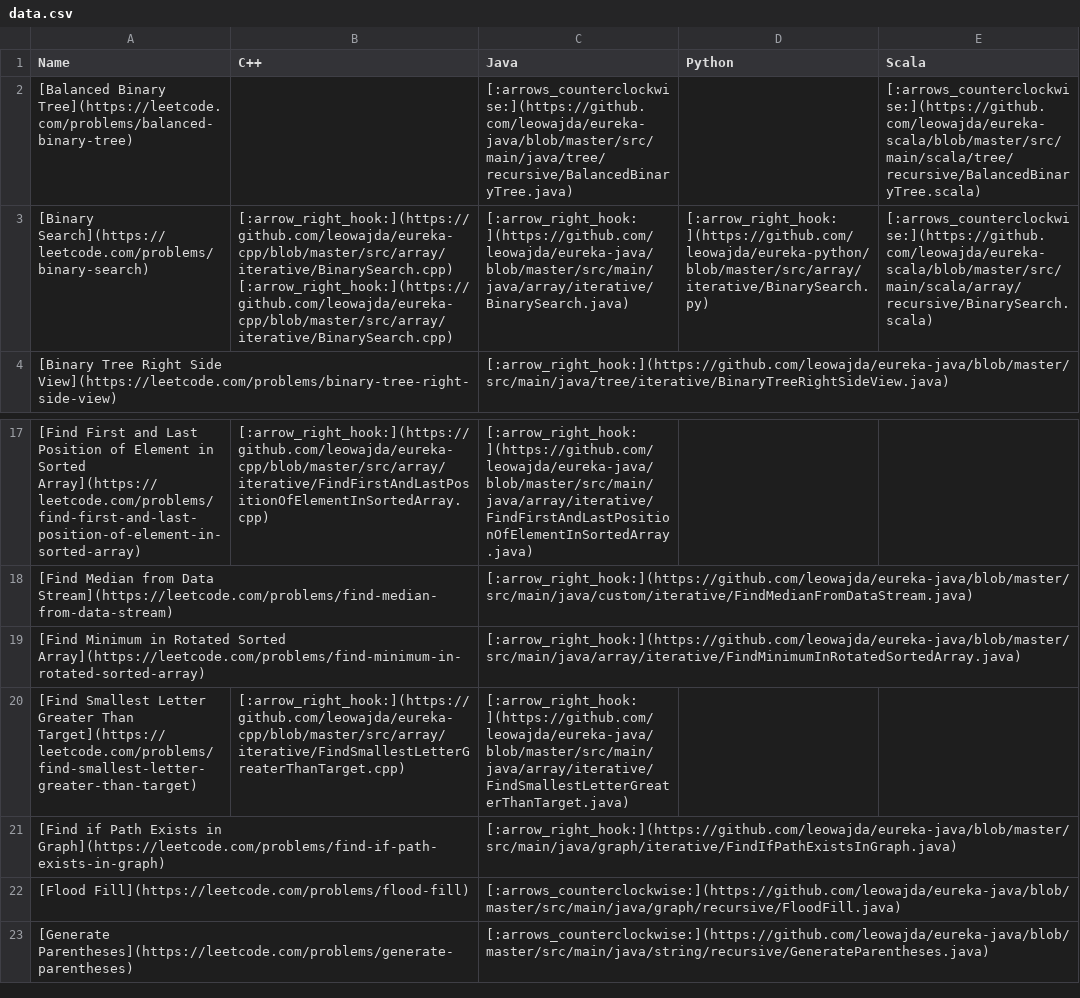
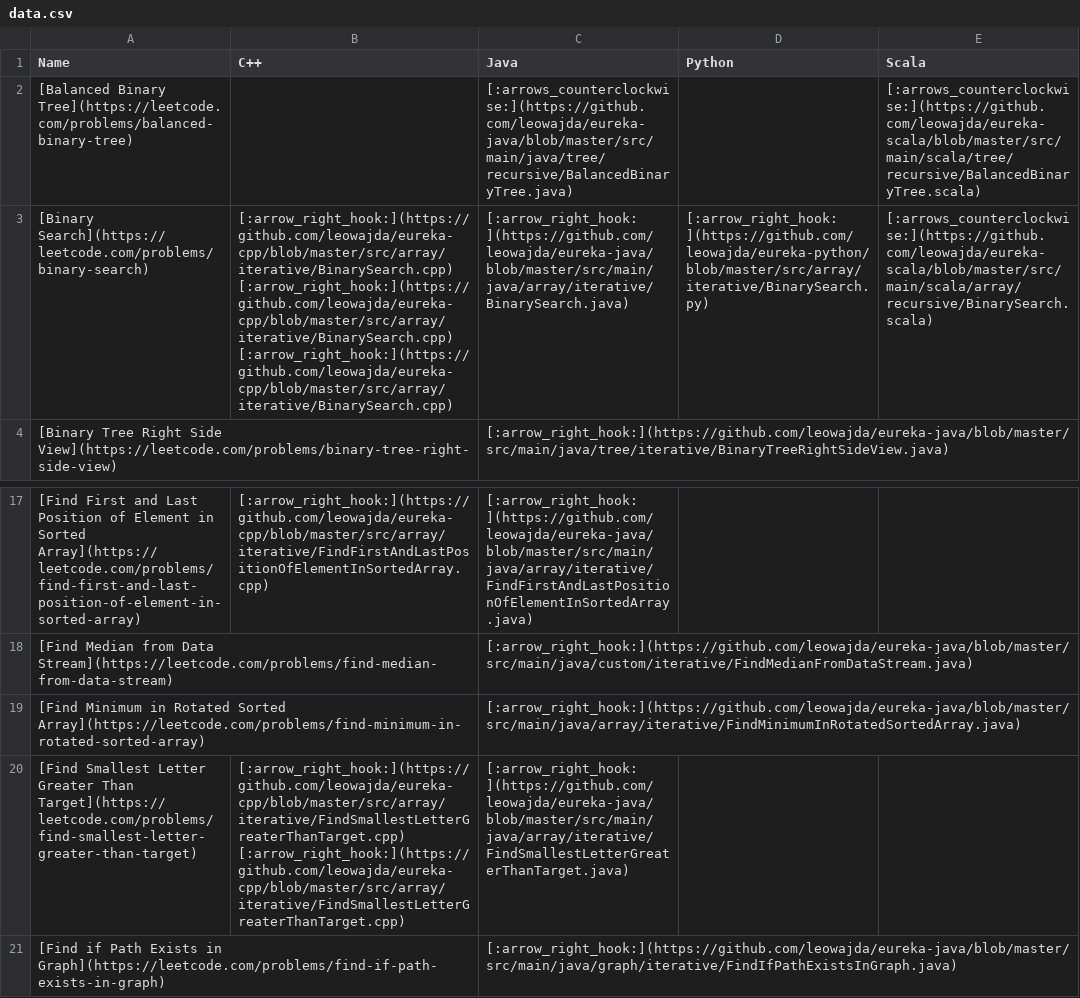
Before and after one commit to leowajda/eureka, a CSV file: content/data.csv, drawn as a sheet; only a part is shown, gaps mark what is left out; the shorter side is filled out with more unchanged rows; the diff names each change by its address in the sheet, - before the commit and + after, or states it on an @@ line.

```diff
--- a/content/data.csv
+++ b/content/data.csv
-B3 (C++): [:arrow_right_hook:](https://github.com/leowajda/eureka-cpp/blob/master/src/array/iterative/BinarySearch.cpp) [:arrow_right_hook:](https://github.com/leowajda/eureka-cpp/blob/master/src/array/iterative/BinarySearch.cpp)
+B3 (C++): [:arrow_right_hook:](https://github.com/leowajda/eureka-cpp/blob/master/src/array/iterative/BinarySearch.cpp) [:arrow_right_hook:](https://github.com/leowajda/eureka-cpp/blob/master/src/array/iterative/BinarySearch.cpp) [:arrow_right_hook:](https://github.com/leowajda/eureka-cpp/blob/master/src/array/iterative/BinarySearch.cpp)
-B20 (C++): [:arrow_right_hook:](https://github.com/leowajda/eureka-cpp/blob/master/src/array/iterative/FindSmallestLetterGreaterThanTarget.cpp)
+B20 (C++): [:arrow_right_hook:](https://github.com/leowajda/eureka-cpp/blob/master/src/array/iterative/FindSmallestLetterGreaterThanTarget.cpp) [:arrow_right_hook:](https://github.com/leowajda/eureka-cpp/blob/master/src/array/iterative/FindSmallestLetterGreaterThanTarget.cpp)
```
Also changed, not shown: 1 other file.
